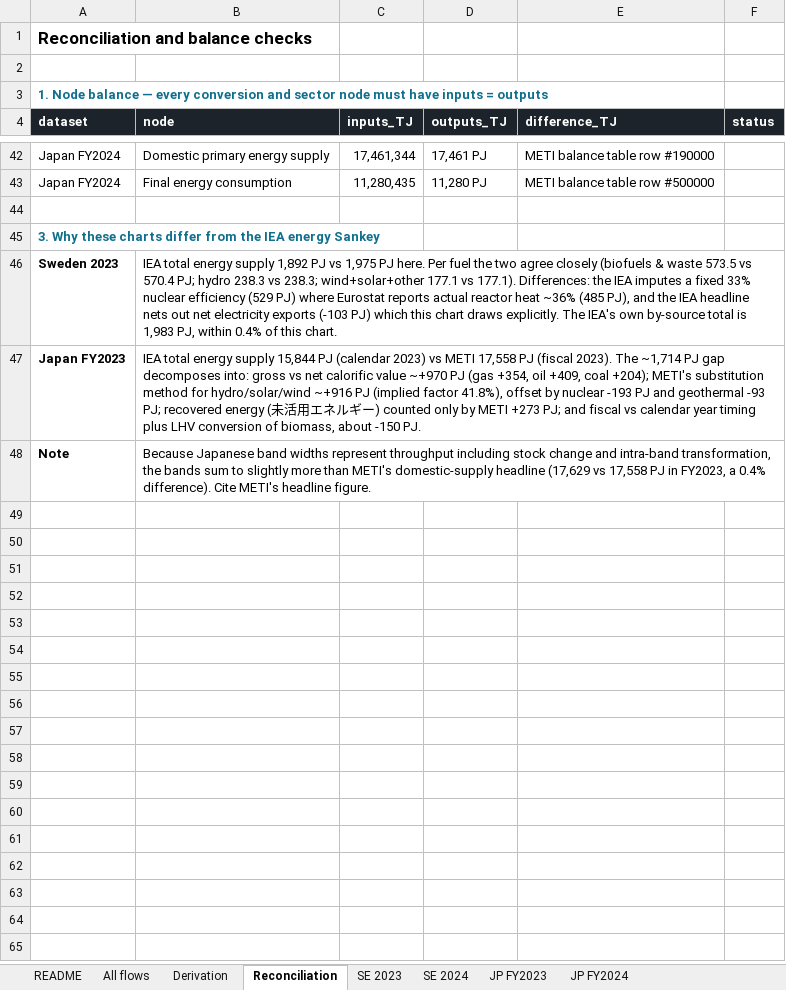
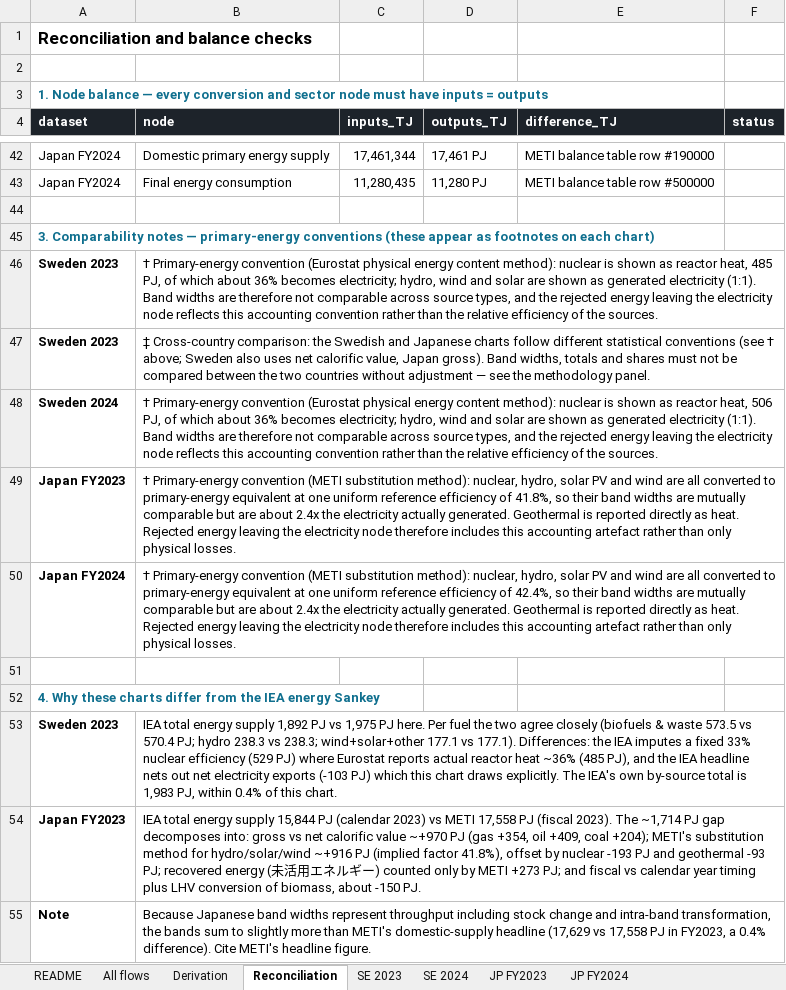
Before and after one commit to roman-selyanchyn-kyushu/mirai-energy-sankey, an Excel workbook: energy_sankey_data.xlsx, sheet Reconciliation, drawn as a sheet; only a part is shown, gaps mark what is left out; values as stored, in another font and other column widths than the file's, no borders; the diff names each change by its address in the sheet, - before the commit and + after, or states it on an @@ line.

```diff
--- a/energy_sankey_data.xlsx (sheet Reconciliation)
+++ b/energy_sankey_data.xlsx (sheet Reconciliation)
-A45 (dataset): 3. Why these charts differ from the IEA energy Sankey
+A45 (dataset): 3. Comparability notes — primary-energy conventions (these appear as footnotes on each chart)
+row 46: Sweden 2023 | † Primary-energy convention (Eurostat physical energy content method): nuclear is shown as reactor heat, 485 PJ, of which about 36% becomes electricity; hydro, wind and solar are shown as generated electricity (1:1). Band widths are therefore not comparable across source types, and the rejected energy leaving the electricity node reflects this accounting convention rather than the relative efficiency of the sources.
+row 47: Sweden 2023 | ‡ Cross-country comparison: the Swedish and Japanese charts follow different statistical conventions (see † above; Sweden also uses net calorific value, Japan gross). Band widths, totals and shares must not be compared between the two countries without adjustment — see the methodology panel.
+row 48: Sweden 2024 | † Primary-energy convention (Eurostat physical energy content method): nuclear is shown as reactor heat, 506 PJ, of which about 36% becomes electricity; hydro, wind and solar are shown as generated electricity (1:1). Band widths are therefore not comparable across source types, and the rejected energy leaving the electricity node reflects this accounting convention rather than the relative efficiency of the sources.
+row 49: Japan FY2023 | † Primary-energy convention (METI substitution method): nuclear, hydro, solar PV and wind are all converted to primary-energy equivalent at one uniform reference efficiency of 41.8%, so their band widths are mutually comparable but are about 2.4x the electricity actually generated. Geothermal is reported directly as heat. Rejected energy leaving the electricity node therefore includes this accounting artefact rather than only physical losses.
+row 50: Japan FY2024 | † Primary-energy convention (METI substitution method): nuclear, hydro, solar PV and wind are all converted to primary-energy equivalent at one uniform reference efficiency of 42.4%, so their band widths are mutually comparable but are about 2.4x the electricity actually generated. Geothermal is reported directly as heat. Rejected energy leaving the electricity node therefore includes this accounting artefact rather than only physical losses.
+row 51: (empty)
+row 52: 4. Why these charts differ from the IEA energy Sankey
```
Also changed, not shown: 6 other files.
